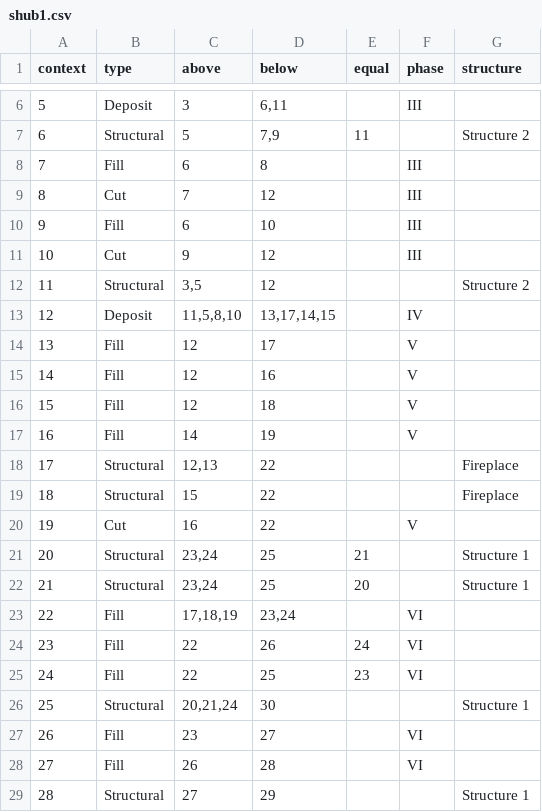
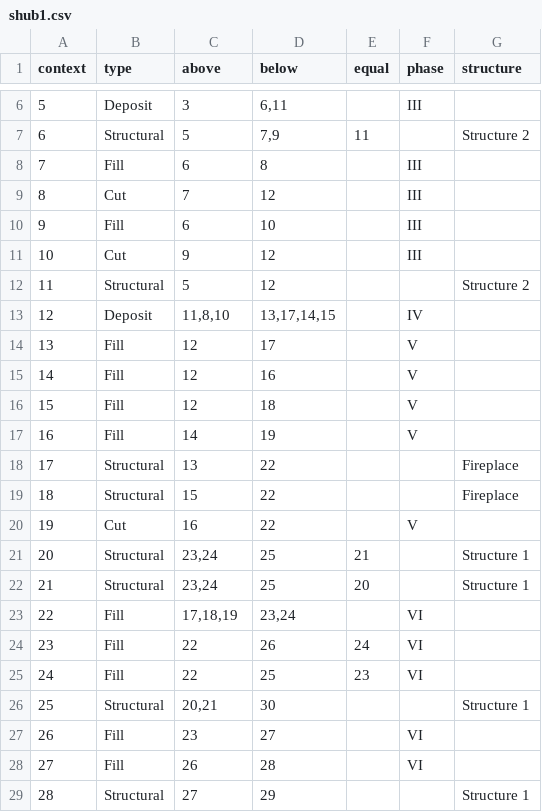
Before and after one commit to joeroe/stratigraphr, a CSV file: data-raw/shub1.csv, drawn as a sheet; only a part is shown, gaps mark what is left out.

Commit message:
Remove redundant edges in shub1. Fixes #23

```diff
--- a/data-raw/shub1.csv
+++ b/data-raw/shub1.csv
@@ -11,4 +11,4 @@
 10,"Cut",9,12,,"III",
-11,"Structural","3,5",12,,,"Structure 2"
-12,"Deposit","11,5,8,10","13,17,14,15",,"IV",
+11,"Structural","5",12,,,"Structure 2"
+12,"Deposit","11,8,10","13,17,14,15",,"IV",
 13,"Fill",12,17,,"V",
@@ -17,3 +17,3 @@
 16,"Fill",14,19,,"V",
-17,"Structural","12,13",22,,,"Fireplace"
+17,"Structural","13",22,,,"Fireplace"
 18,"Structural",15,22,,,"Fireplace"
@@ -25,3 +25,3 @@
 24,"Fill",22,25,23,"VI",
-25,"Structural","20,21,24",30,,,"Structure 1"
+25,"Structural","20,21",30,,,"Structure 1"
 26,"Fill",23,27,,"VI",
```
Also changed, not shown: 1 other file.
